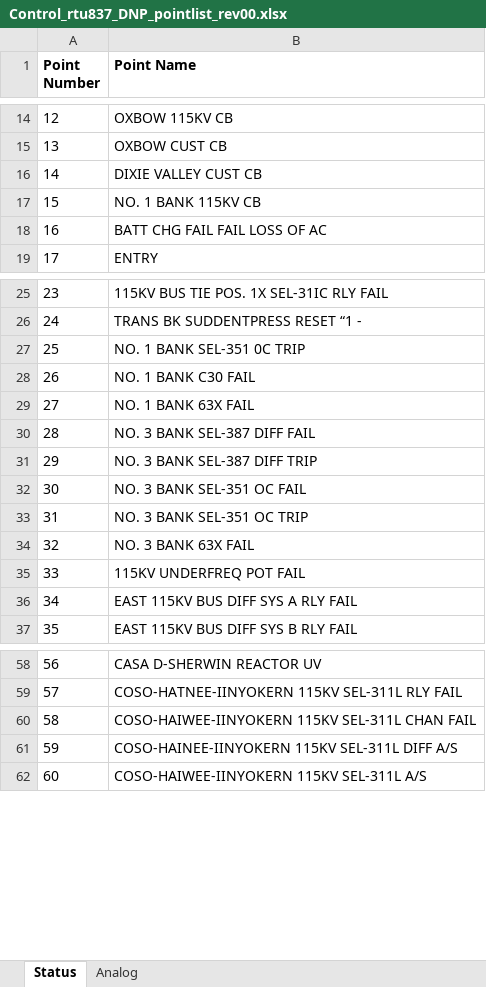
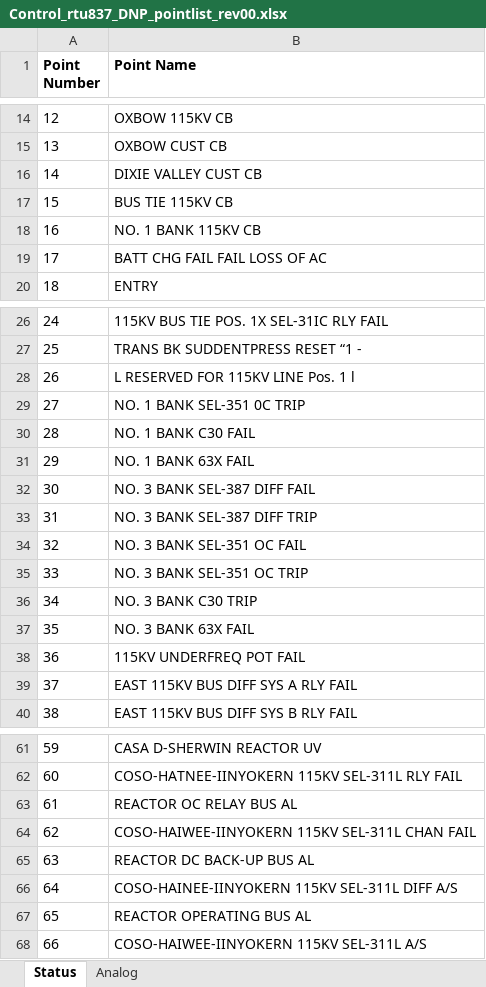
Before and after one commit to bartonrd/RTUPointListParser, an Excel workbook: ExamplePointlists/Example1/TestOutput/Control_rtu837_DNP_pointlist_rev00.xlsx, sheet Status, drawn as a sheet; only a part is shown, gaps mark what is left out; values as stored, in another font and other column widths than the file's, no borders; addresses are those after the commit; the diff names each change by its address in the sheet, - before the commit and + after, or states it on an @@ line.

```diff
--- a/ExamplePointlists/Example1/TestOutput/Control_rtu837_DNP_pointlist_rev00.xlsx (sheet Status)
+++ b/ExamplePointlists/Example1/TestOutput/Control_rtu837_DNP_pointlist_rev00.xlsx (sheet Status)
+row 17: 15 | BUS TIE 115KV CB
@@ column A (Point Number) renumbered from row 18 down @@
+row 28: 26 | L RESERVED FOR 115KV LINE Pos. 1 l
+row 36: 34 | NO. 3 BANK C30 TRIP
+row 63: 61 | REACTOR OC RELAY BUS AL
+row 65: 63 | REACTOR DC BACK-UP BUS AL
+row 67: 65 | REACTOR OPERATING BUS AL
```
Also changed, not shown: sheet Analog, 1 other file.
